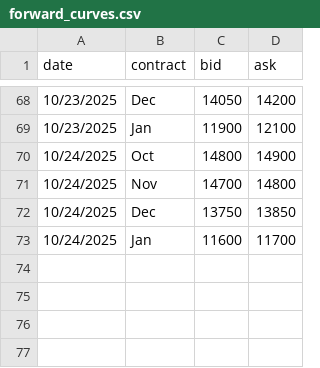
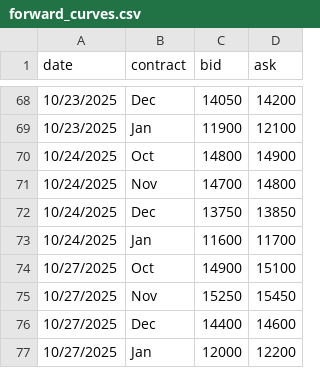
Before and after one commit to WouterVossen/PMX, a CSV file: data/forward_curves.csv, drawn as a sheet; only a part is shown, gaps mark what is left out; the diff names each change by its address in the sheet, - before the commit and + after, or states it on an @@ line.

Commit message:
Update forward_curves.csv

```diff
--- a/data/forward_curves.csv
+++ b/data/forward_curves.csv
+row 74: 10/27/2025 | Oct | 14900 | 15100
+row 75: 10/27/2025 | Nov | 15250 | 15450
+row 76: 10/27/2025 | Dec | 14400 | 14600
+row 77: 10/27/2025 | Jan | 12000 | 12200
```
